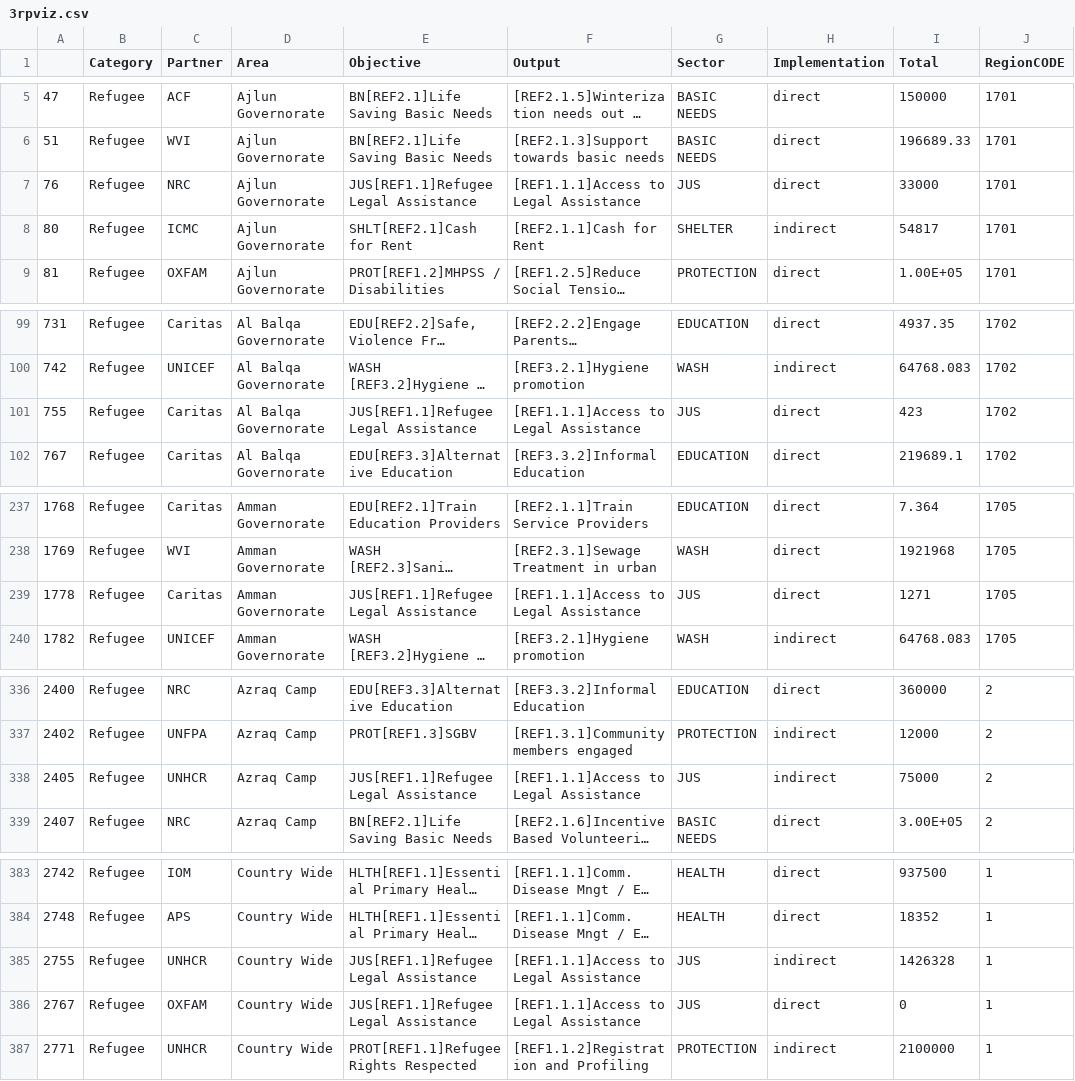
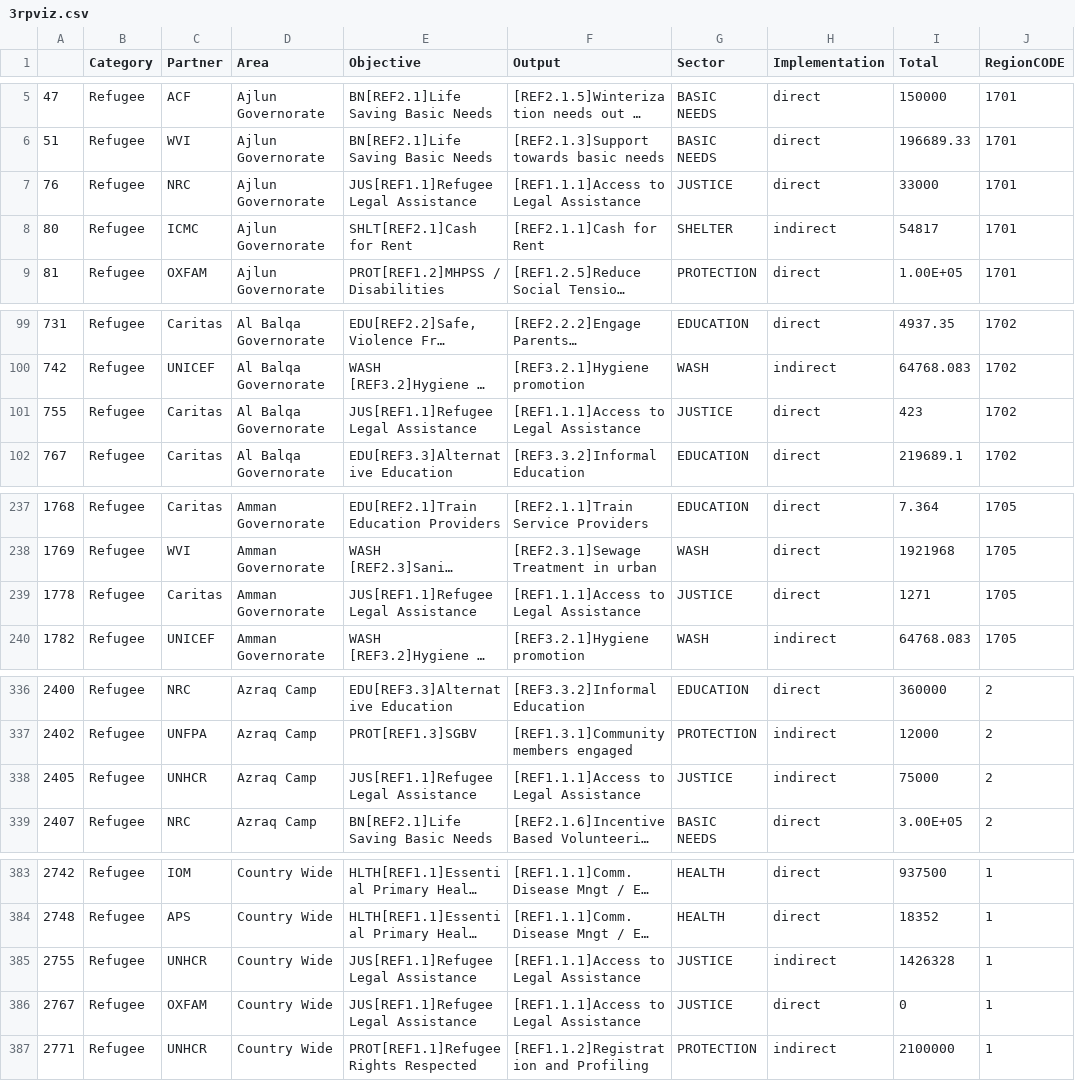
Before and after one commit to unhcr-jordan/3rp2016, a CSV file: data/3rpviz.csv, drawn as a sheet; only a part is shown, gaps mark what is left out; long unchanged cells end in …; the diff covers the shown part only; the diff names each change by its address in the sheet, - before the commit and + after, or states it on an @@ line.

Commit message:
Jus to Justice

```diff
--- a/data/3rpviz.csv
+++ b/data/3rpviz.csv
-G7 (Sector): JUS
+G7 (Sector): JUSTICE
-G101 (Sector): JUS
+G101 (Sector): JUSTICE
-G239 (Sector): JUS
+G239 (Sector): JUSTICE
-G338 (Sector): JUS
+G338 (Sector): JUSTICE
-G385:G386 (Sector): JUS
+G385:G386 (Sector): JUSTICE
```
Also changed, not shown: 9 edited cells elsewhere in this file.
